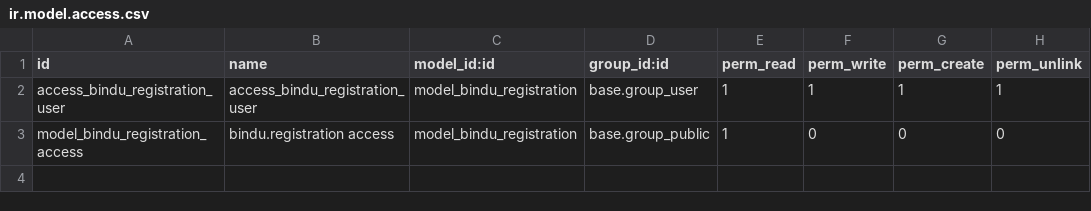
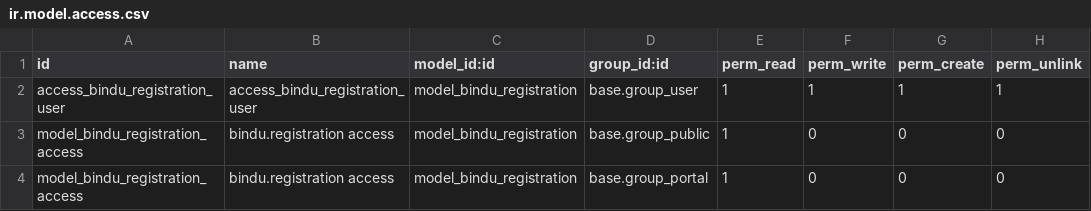
Before and after one commit to imran2437/bindu_registration, a CSV file: security/ir.model.access.csv, drawn as a sheet; the diff names each change by its address in the sheet, - before the commit and + after, or states it on an @@ line.

```diff
--- a/security/ir.model.access.csv
+++ b/security/ir.model.access.csv
+row 4: model_bindu_registration_access | bindu.registration access | model_bindu_registration | base.group_portal | 1 | 0 | 0 | 0
```
Also changed, not shown: 4 other files.
